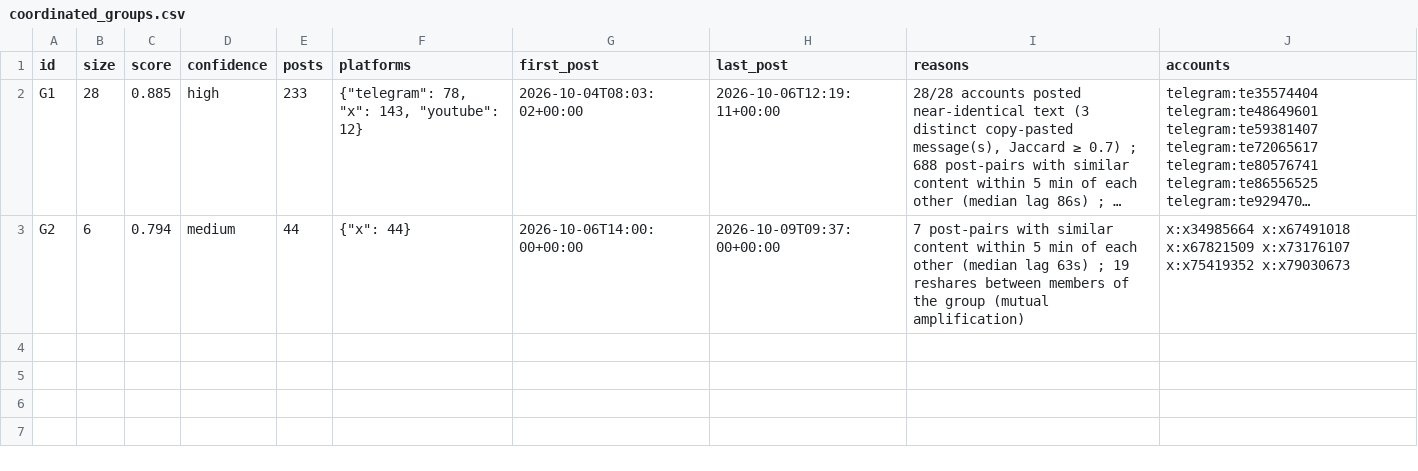
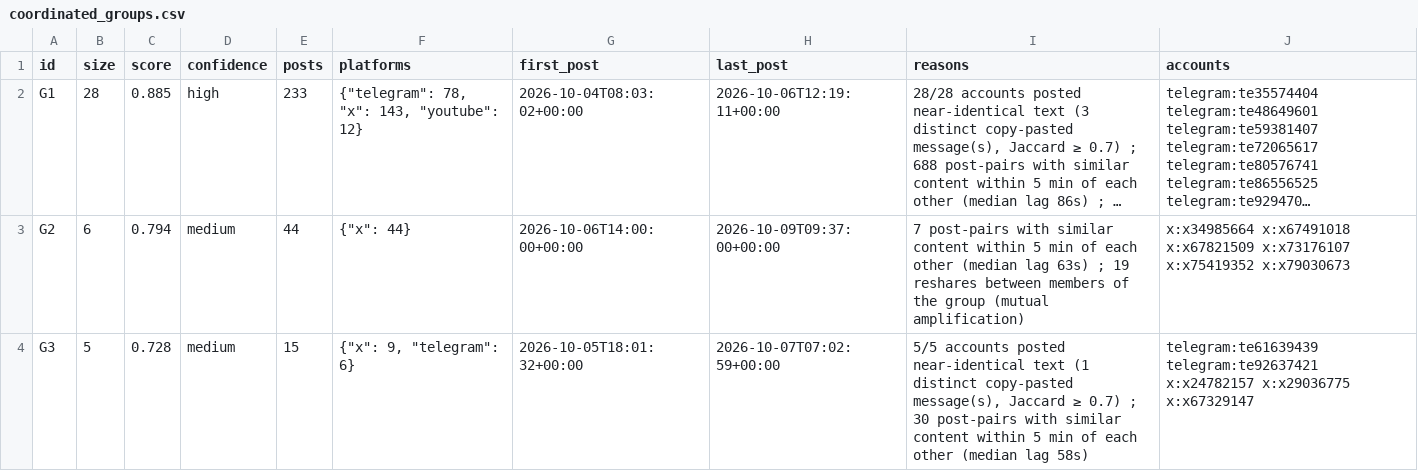
Before and after one commit to danishfaraz7/coordwatch, a CSV file: out/example/coordinated_groups.csv, drawn as a sheet; long unchanged cells end in …; the diff names each change by its address in the sheet, - before the commit and + after, or states it on an @@ line.

Commit message:
README: features, limitations, layout, log docs; regenerate out/example with current build

```diff
--- a/out/example/coordinated_groups.csv
+++ b/out/example/coordinated_groups.csv
+row 4: G3 | 5 | 0.728 | medium | 15 | {"x": 9, "telegram": 6} | 2026-10-05T18:01:32+00:00 | 2026-10-07T07:02:59+00:00 | 5/5 accounts posted near-identical text (1 distinct copy-pasted message(s), Jaccard ≥ 0.7) ; 30 post-pairs with similar content within 5 min of each other (median lag 58s) | telegram:te61639439 telegram:te92637421 x:x24782157 x:x29036775 x:x67329147
```
Also changed, not shown: out/example/narratives.csv, out/example/origins.csv, 16 other files.
